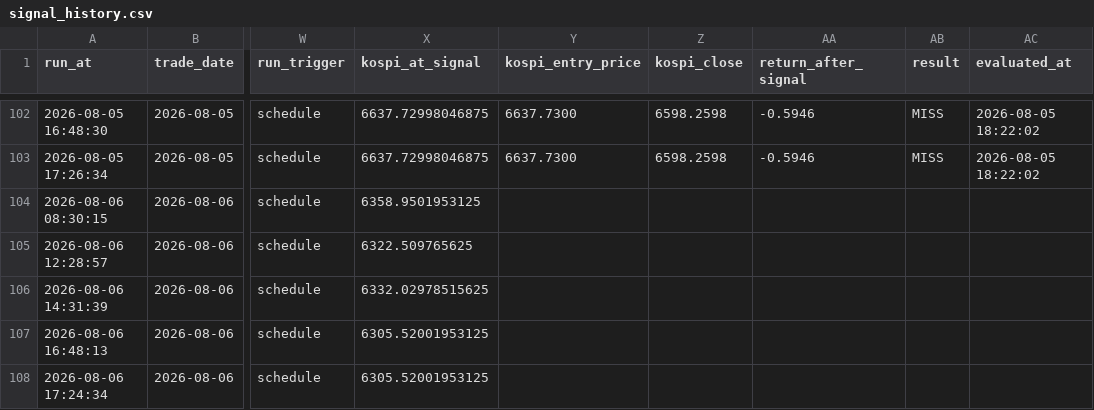
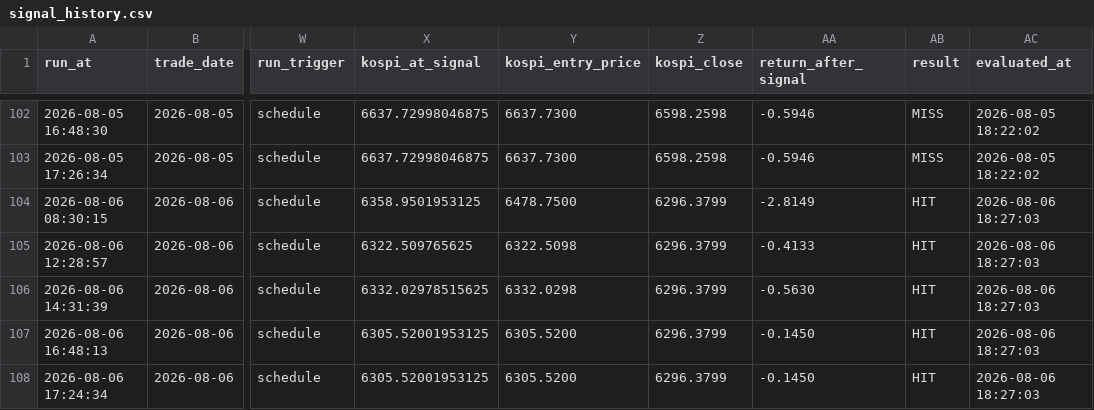
Before and after one commit to nambak2218-debug/marketPilot, a CSV file: data/signal_history.csv, drawn as a sheet; only a part is shown, gaps mark what is left out; the diff names each change by its address in the sheet, - before the commit and + after, or states it on an @@ line.

Commit message:
Update MarketPilot signal history [skip ci]

```diff
--- a/data/signal_history.csv
+++ b/data/signal_history.csv
-Y104 (kospi_entry_price): (empty)
+Y104 (kospi_entry_price): 6478.7500
-Z104:Z108 (kospi_close): (empty)
+Z104:Z108 (kospi_close): 6296.3799
-AA104 (return_after_signal): (empty)
+AA104 (return_after_signal): -2.8149
-AB104:AB108 (result): (empty)
+AB104:AB108 (result): HIT
-AC104:AC108 (evaluated_at): (empty)
+AC104:AC108 (evaluated_at): 2026-08-06 18:27:03
-Y105 (kospi_entry_price): (empty)
+Y105 (kospi_entry_price): 6322.5098
-AA105 (return_after_signal): (empty)
+AA105 (return_after_signal): -0.4133
-Y106 (kospi_entry_price): (empty)
+Y106 (kospi_entry_price): 6332.0298
-AA106 (return_after_signal): (empty)
+AA106 (return_after_signal): -0.5630
-Y107:Y108 (kospi_entry_price): (empty)
+Y107:Y108 (kospi_entry_price): 6305.5200
-AA107:AA108 (return_after_signal): (empty)
+AA107:AA108 (return_after_signal): -0.1450
```
